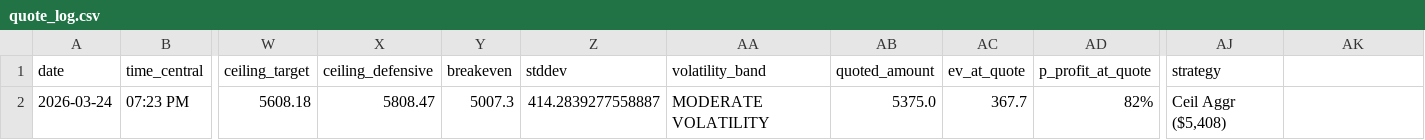
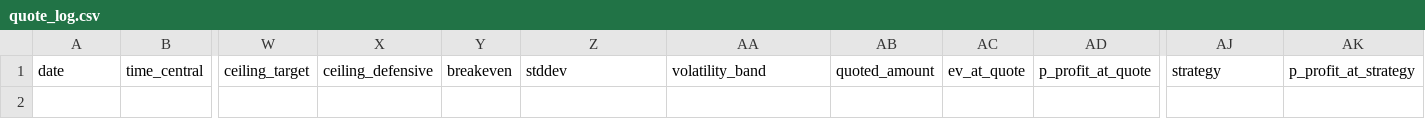
Before and after one commit to barksdalejohn-del/Flatbed-RFQ-Pricing-Engine, a CSV file: data/quote_log.csv, drawn as a sheet; only a part is shown, gaps mark what is left out; rows hold the shown columns only; the diff names each change by its address in the sheet, - before the commit and + after, or states it on an @@ line.

Commit message:
Delete quote: row 0

```diff
--- a/data/quote_log.csv
+++ b/data/quote_log.csv
-AK1: (empty)
+AK1: p_profit_at_strategy
-row 2: 2026-03-24 | 07:23 PM | 5608.18 | 5808.47 | 5007.3 | 414.2839277558887 | MODERATE VOLATILITY | 5375.0 | 367.7 | 82% | Ceil Aggr ($5,408)
```
